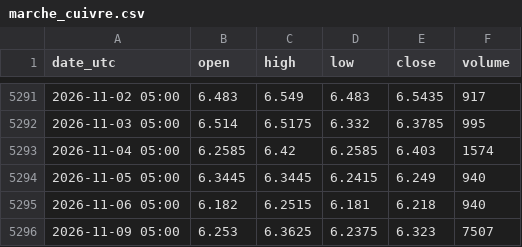
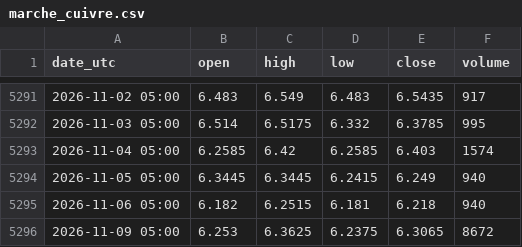
Before and after one commit to nnnnnnnnnn0/trading-or-, a CSV file: data/marche_cuivre.csv, drawn as a sheet; only a part is shown, gaps mark what is left out.

```diff
--- a/data/marche_cuivre.csv
+++ b/data/marche_cuivre.csv
@@ -5295,2 +5295,2 @@ date_utc,open,high,low,close,volume
 2026-11-06 05:00,6.182,6.2515,6.181,6.218,940
-2026-11-09 05:00,6.253,6.3625,6.2375,6.323,7507
+2026-11-09 05:00,6.253,6.3625,6.2375,6.3065,8672
```
Also changed, not shown: data/dollar_dxy.csv, data/marche_argent.csv, 2 other files.
